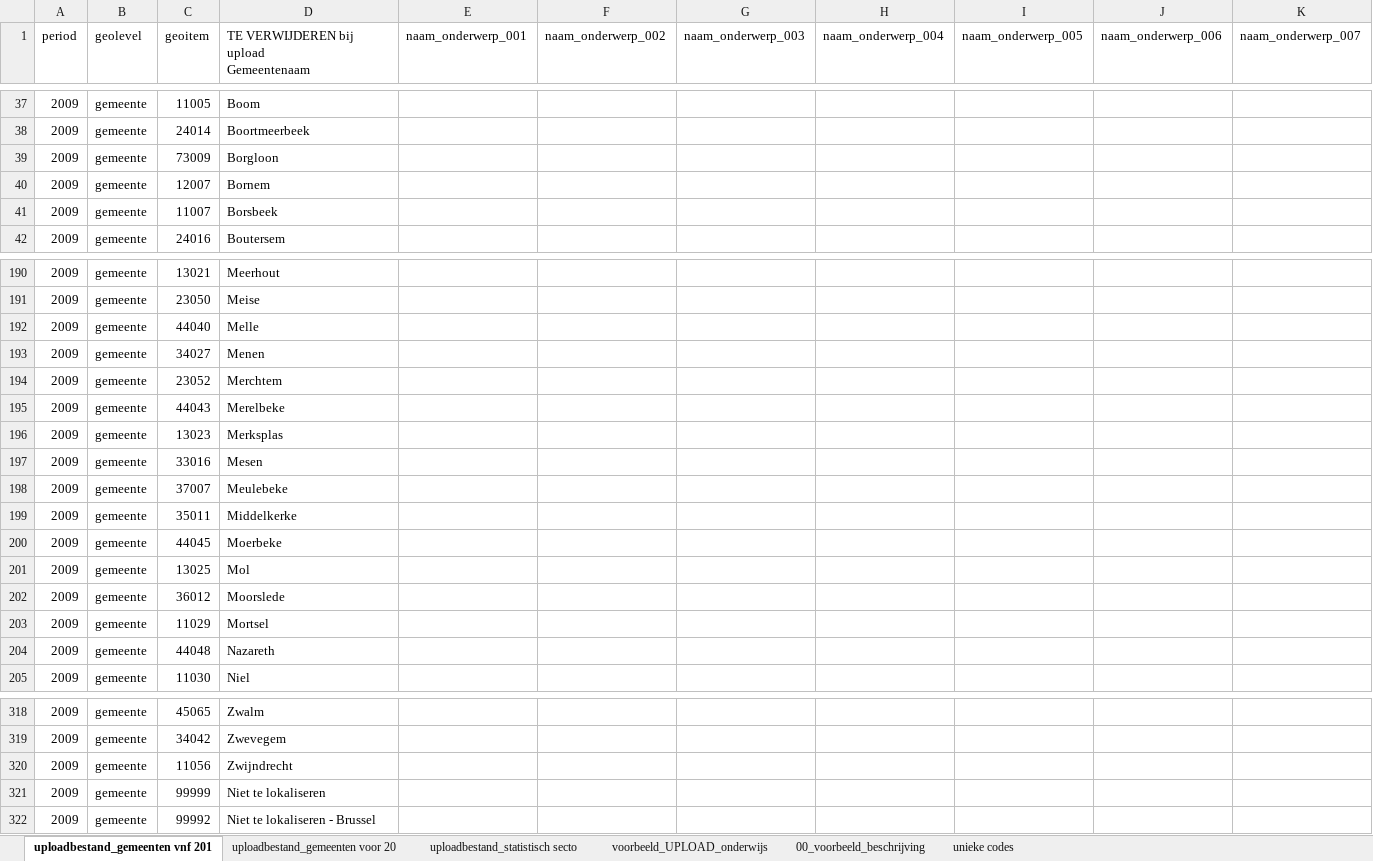
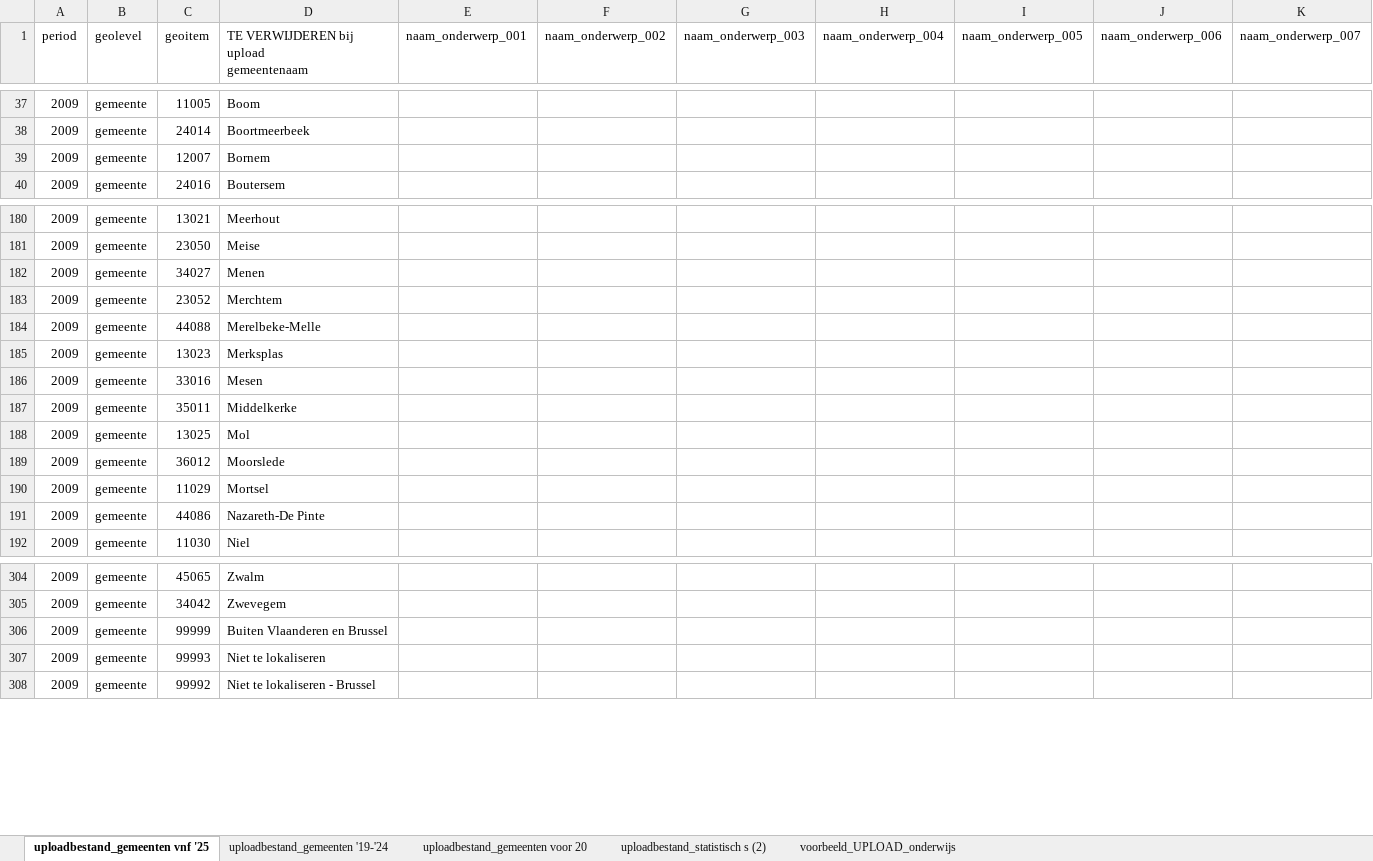
Before and after one commit to provinciesincijfers/JiveDocumentation, an Excel workbook: 04. Data inlezen/000_voorbeeld_upload.xlsx, sheet uploadbestand_gemeenten vnf '25, drawn as a sheet; only a part is shown, gaps mark what is left out; values as stored, in another font and other column widths than the file's, no cell formats; removed rows and columns are numbered as before the commit, all else as after; ↵ is a line break in a cell; the diff covers the shown part only; the diff names each change by its address in the sheet, - before the commit and + after, or states it on an @@ line.

```diff
--- a/04. Data inlezen/000_voorbeeld_upload.xlsx (sheet uploadbestand_gemeenten vnf '25)
+++ b/04. Data inlezen/000_voorbeeld_upload.xlsx (sheet uploadbestand_gemeenten vnf '25)
-sheet tab: uploadbestand_gemeenten vnf 201
+sheet tab: uploadbestand_gemeenten vnf '25
-sheet tab: uploadbestand_statistisch secto
-sheet tab: 00_voorbeeld_beschrijving
-sheet tab: unieke codes
+sheet tab: uploadbestand_gemeenten '19-'24
+sheet tab: uploadbestand_statistisch s (2)
-D1: TE VERWIJDEREN bij upload ↵ Gemeentenaam
+D1: TE VERWIJDEREN bij upload ↵ gemeentenaam
-row 39: 2009 | gemeente | 73009 | Borgloon
-row 41: 2009 | gemeente | 11007 | Borsbeek
-row 192: 2009 | gemeente | 44040 | Melle
-C184 (geoitem): 44043
+C184 (geoitem): 44088
-D184: Merelbeke
+D184: Merelbeke-Melle
-row 198: 2009 | gemeente | 37007 | Meulebeke
-row 200: 2009 | gemeente | 44045 | Moerbeke
-C191 (geoitem): 44048
+C191 (geoitem): 44086
-D191: Nazareth
+D191: Nazareth-De Pinte
-row 320: 2009 | gemeente | 11056 | Zwijndrecht
-D306: Niet te lokaliseren
+D306: Buiten Vlaanderen en Brussel
+row 307: 2009 | gemeente | 99993 | Niet te lokaliseren
```
Also changed, not shown: 2 added rows, 11 removed rows, 3 moved rows and 16 edited cells elsewhere in this sheet, sheet voorbeeld_UPLOAD_onderwijs, sheet uploadbestand_gemeenten voor 20, cell formats, 04. Data inlezen/02 voorbereiding upload.xlsx, 26 other files.
